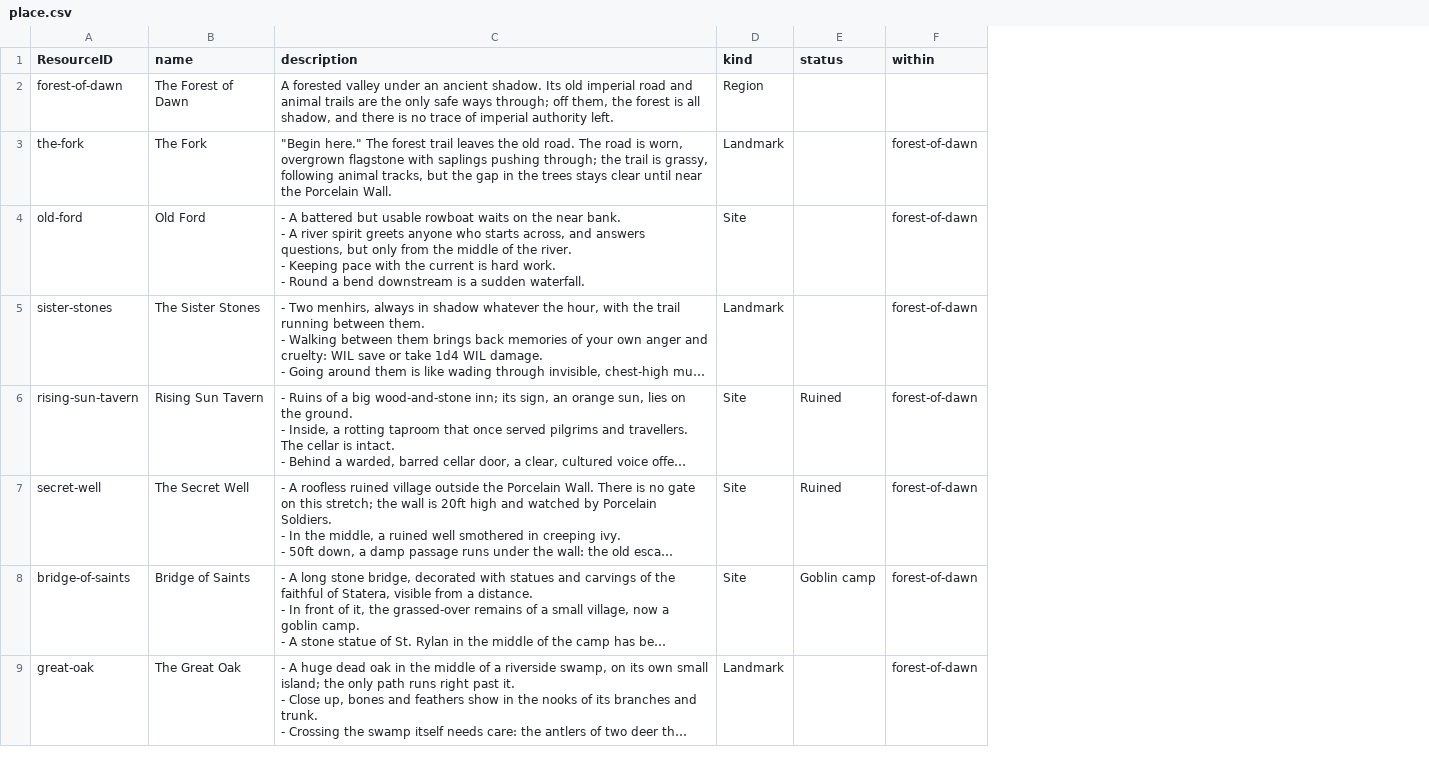
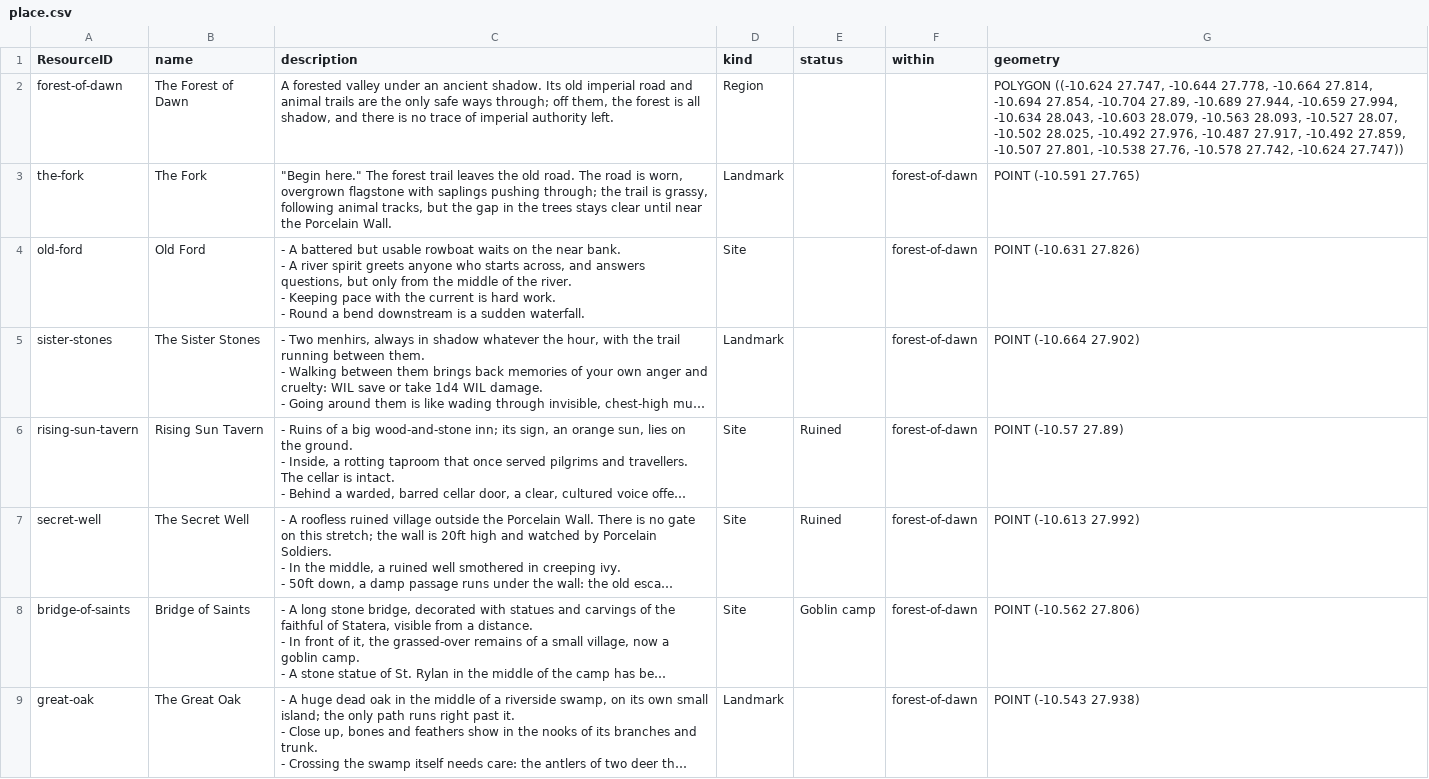
Before and after one commit to philtweir/cairn-world, a CSV file: layers/seven-silver-spheres/data/place.csv, drawn as a sheet; only a part is shown; long unchanged cells end in …; the diff names each change by its address in the sheet, - before the commit and + after, or states it on an @@ line.

```diff
--- a/layers/seven-silver-spheres/data/place.csv
+++ b/layers/seven-silver-spheres/data/place.csv
+column G (geometry), rows 2-9: POLYGON ((-10.624 27.747, -10.644 27.778, -10.664 27.814, -10.694 27.854, -10.704 27.89, -10.689 27.944, -10.659 27.994, -10.634 28.043, -10.603 28.079, -10.563 28.093, -10.527 28.07, -10.502 28.025, -10.492 27.976, -10.487 27.917, -10.492 27.859, -10.507 27.801, -10.538 27.76, -10.578 27.742, -10.624 27.747)) | POINT (-10.591 27.765) | POINT (-10.631 27.826) | POINT (-10.664 27.902) | POINT (-10.57 27.89) | POINT (-10.613 27.992) | POINT (-10.562 27.806) | POINT (-10.543 27.938)
```
Also changed, not shown: layers/bith-na-bro/data/event.csv, layers/seven-silver-spheres/data/campaign.csv, 16 other files.
